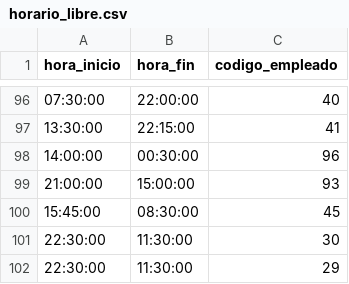
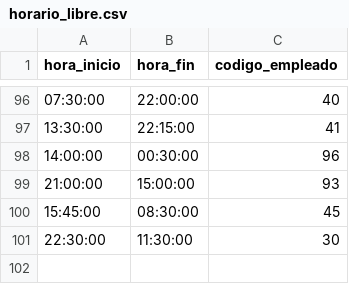
Before and after one commit to fiis-bd242/bd242-grupo2, a CSV file: 7/7.3/Consolidado/Archivos CSV/horario_libre.csv, drawn as a sheet; only a part is shown, gaps mark what is left out; the diff names each change by its address in the sheet, - before the commit and + after, or states it on an @@ line.

```diff
--- a/7/7.3/Consolidado/Archivos CSV/horario_libre.csv
+++ b/7/7.3/Consolidado/Archivos CSV/horario_libre.csv
-row 102: 22:30:00 | 11:30:00 | 29
```
Also changed, not shown: 7/7.3/Consolidado/Archivos CSV/Insumo.csv, 7/7.3/Modulo5_Inventario/CSV/Insumo.csv, 2 other files.
